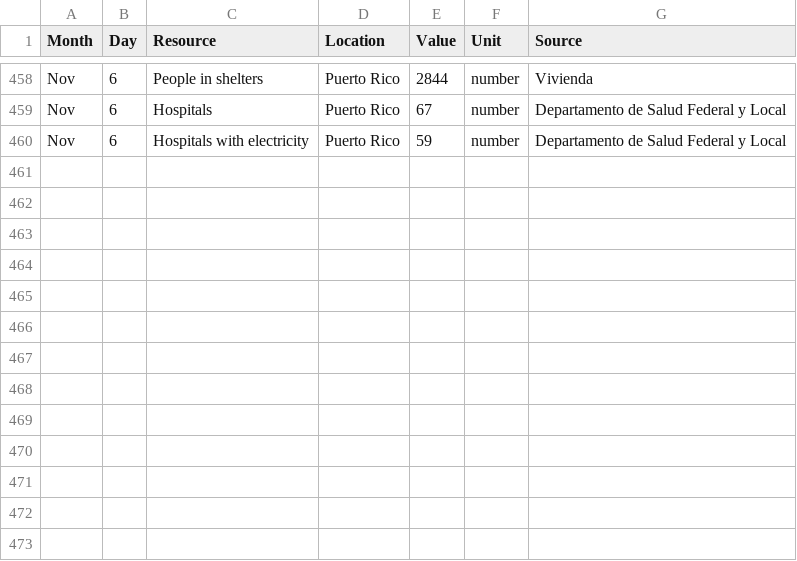
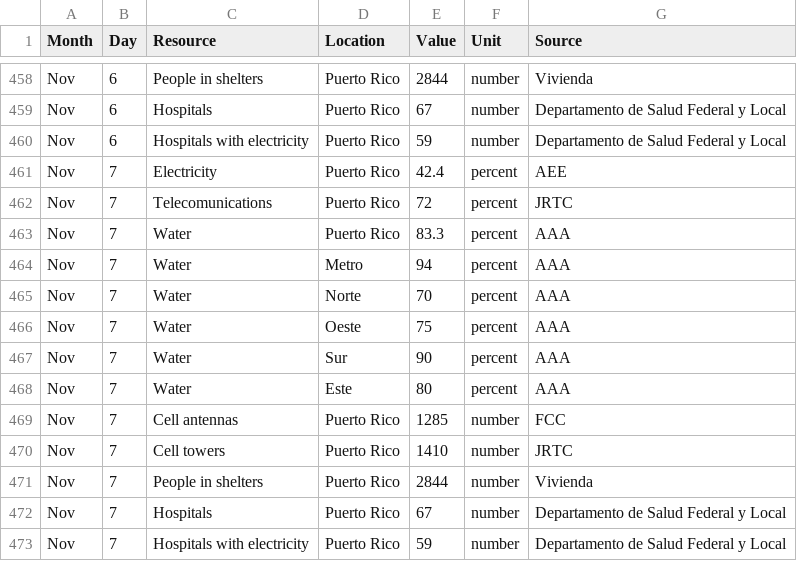
Before and after one commit to majohansson/maria-puerto-rico, a CSV file: data/StatusPR.csv, drawn as a sheet; only a part is shown, gaps mark what is left out; the diff names each change by its address in the sheet, - before the commit and + after, or states it on an @@ line.

Commit message:
updated data

```diff
--- a/data/StatusPR.csv
+++ b/data/StatusPR.csv
+row 461: Nov | 7 | Electricity | Puerto Rico | 42.4 | percent | AEE
+row 462: Nov | 7 | Telecomunications | Puerto Rico | 72 | percent | JRTC
+row 463: Nov | 7 | Water | Puerto Rico | 83.3 | percent | AAA
+row 464: Nov | 7 | Water | Metro | 94 | percent | AAA
+row 465: Nov | 7 | Water | Norte | 70 | percent | AAA
+row 466: Nov | 7 | Water | Oeste | 75 | percent | AAA
+row 467: Nov | 7 | Water | Sur | 90 | percent | AAA
+row 468: Nov | 7 | Water | Este | 80 | percent | AAA
+row 469: Nov | 7 | Cell antennas | Puerto Rico | 1285 | number | FCC
+row 470: Nov | 7 | Cell towers | Puerto Rico | 1410 | number | JRTC
+row 471: Nov | 7 | People in shelters | Puerto Rico | 2844 | number | Vivienda
+row 472: Nov | 7 | Hospitals | Puerto Rico | 67 | number | Departamento de Salud Federal y Local
+row 473: Nov | 7 | Hospitals with electricity | Puerto Rico | 59 | number | Departamento de Salud Federal y Local
```
Also changed, not shown: 6 other files.
